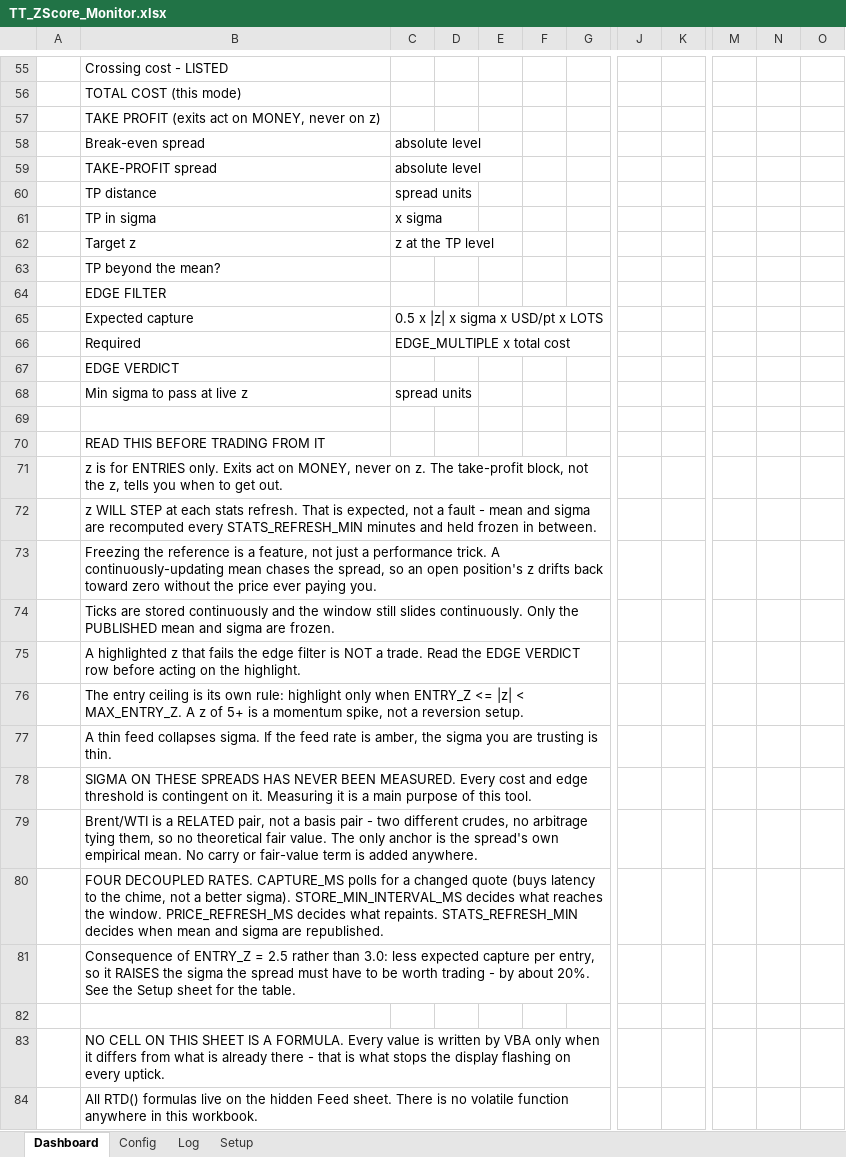
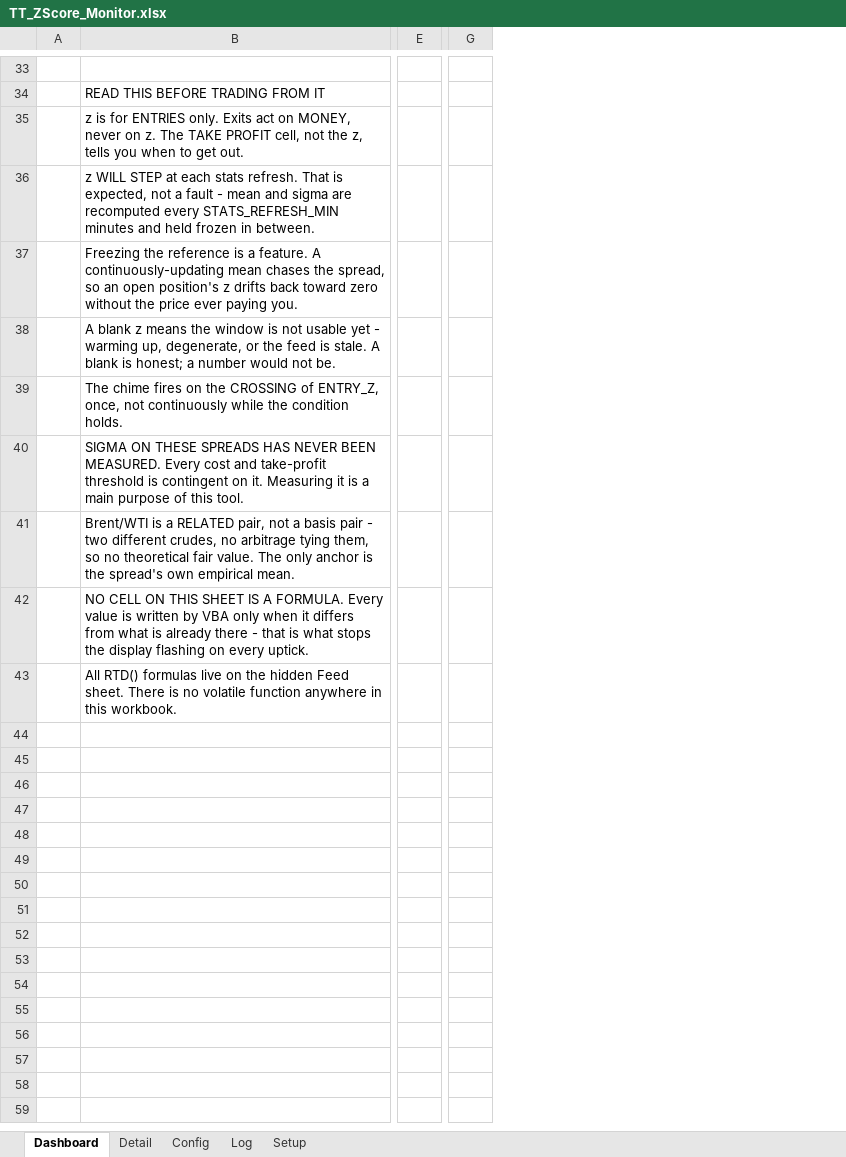
Before and after one commit to ajoxf/TT_Exc_manual1, an Excel workbook: TT_ZScore_Monitor.xlsx, sheet Dashboard, drawn as a sheet; only a part is shown, gaps mark what is left out; values as stored, in another font and other column widths than the file's, no cell formats; conditional formats not drawn; removed rows and columns are numbered as before the commit, all else as after; rows hold the shown columns only; the diff covers the shown part only; the diff names each change by its address in the sheet, - before the commit and + after, or states it on an @@ line.

```diff
--- a/TT_ZScore_Monitor.xlsx (sheet Dashboard)
+++ b/TT_ZScore_Monitor.xlsx (sheet Dashboard)
+sheet tab: Detail
-column C, empty
-column D, empty
-column E, empty
-column F, empty
-column G, empty
-column J, empty
-column K, empty
+column E, empty
-column M, empty
-column N, empty
-column O, empty
+column G, empty
-row 55:  | Crossing cost - LISTED
-row 56:  | TOTAL COST (this mode)
-row 57:  | TAKE PROFIT (exits act on MONEY, never on z)
-row 58:  | Break-even spread | absolute level
-row 59:  | TAKE-PROFIT spread | absolute level
-row 60:  | TP distance | spread units
-row 61:  | TP in sigma | x sigma
-row 62:  | Target z | z at the TP level
-row 63:  | TP beyond the mean?
-row 64:  | EDGE FILTER
-row 65:  | Expected capture | 0.5 x |z| x sigma x USD/pt x LOTS
-row 66:  | Required | EDGE_MULTIPLE x total cost
-row 67:  | EDGE VERDICT
-row 68:  | Min sigma to pass at live z | spread units
-B35: …z. The take-profit block, not the…
+B35: …z. The TAKE PROFIT cell, not the…
-B37: …is a feature, not just a performance trick. A continuously-updating…
+B37: …is a feature. A continuously-updating…
-B38: Ticks are stored continuously and the window still slides continuously. Only the PUBLISHED mean and sigma are frozen.
+B38: A blank z means the window is not usable yet - warming up, degenerate, or the feed is stale. A blank is honest; a number would not be.
-B39: A highlighted z that fails the edge filter is NOT a trade. Read the EDGE VERDICT row before acting on the highlight.
+B39: The chime fires on the CROSSING of ENTRY_Z, once, not continuously while the condition holds.
-B40: The entry ceiling is its own rule: highlight only when ENTRY_Z <= |z| < MAX_ENTRY_Z. A z of 5+ is a momentum spike, not a reversion setup.
+B40: SIGMA ON THESE SPREADS HAS NEVER BEEN MEASURED. Every cost and take-profit threshold is contingent on it. Measuring it is a main purpose of this tool.
-B41: A thin feed collapses sigma. If the feed rate is amber, the sigma you are trusting is thin.
+B41: Brent/WTI is a RELATED pair, not a basis pair - two different crudes, no arbitrage tying them, so no theoretical fair value. The only anchor is the spread's own empirical mean.
-row 78:  | SIGMA ON THESE SPREADS HAS NEVER BEEN MEASURED. Every cost and edge threshold is contingent on it. Measuring it is a main purpose of this tool.
-row 79:  | Brent/WTI is a RELATED pair, not a basis pair - two different crudes, no arbitrage tying them, so no theoretical fair value. The only anchor is the spread's own empirical mean. No carry or fair-value term is added anywhere.
-row 80:  | FOUR DECOUPLED RATES. CAPTURE_MS polls for a changed quote (buys latency to the chime, not a better sigma). STORE_MIN_INTERVAL_MS decides what reaches the window. PRICE_REFRESH_MS decides what repaints. STATS_REFRESH_MIN decides when mean and sigma are republished.
-row 81:  | Consequence of ENTRY_Z = 2.5 rather than 3.0: less expected capture per entry, so it RAISES the sigma the spread must have to be worth trading - by about 20%. See the Setup sheet for the table.
-row 82: (empty)
```
Also changed, not shown: 13 added rows, 35 removed rows, 5 added columns, 1 removed column and 29 edited cells elsewhere in this sheet, sheet Config, sheet Setup, cell formats, 5 other files.
